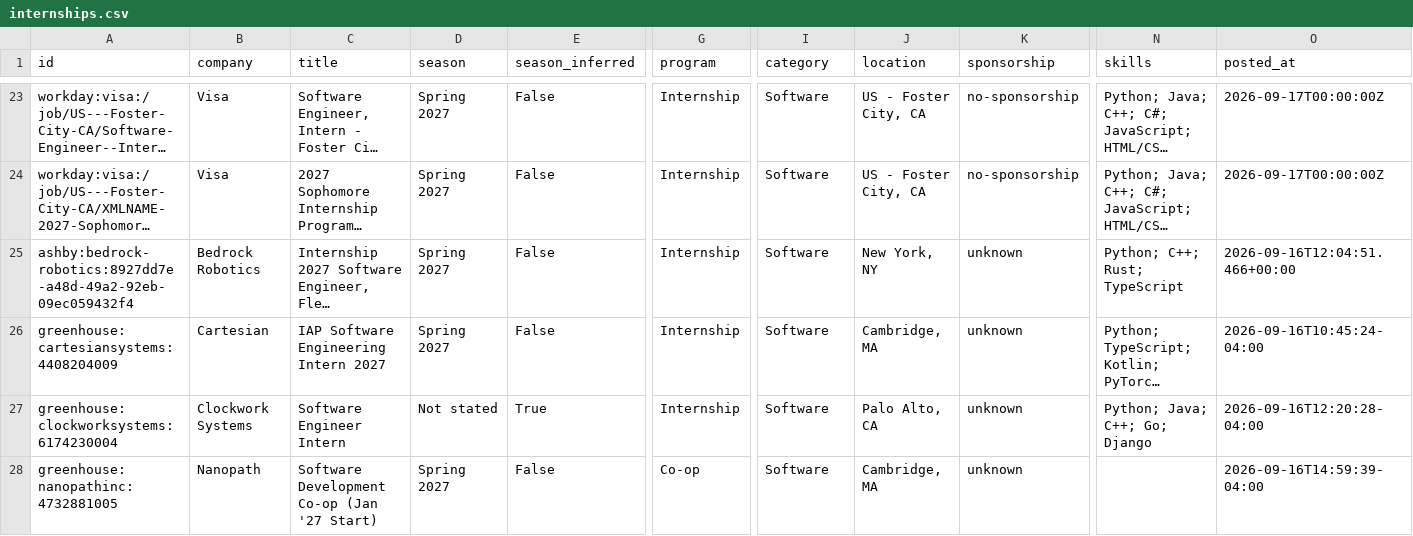
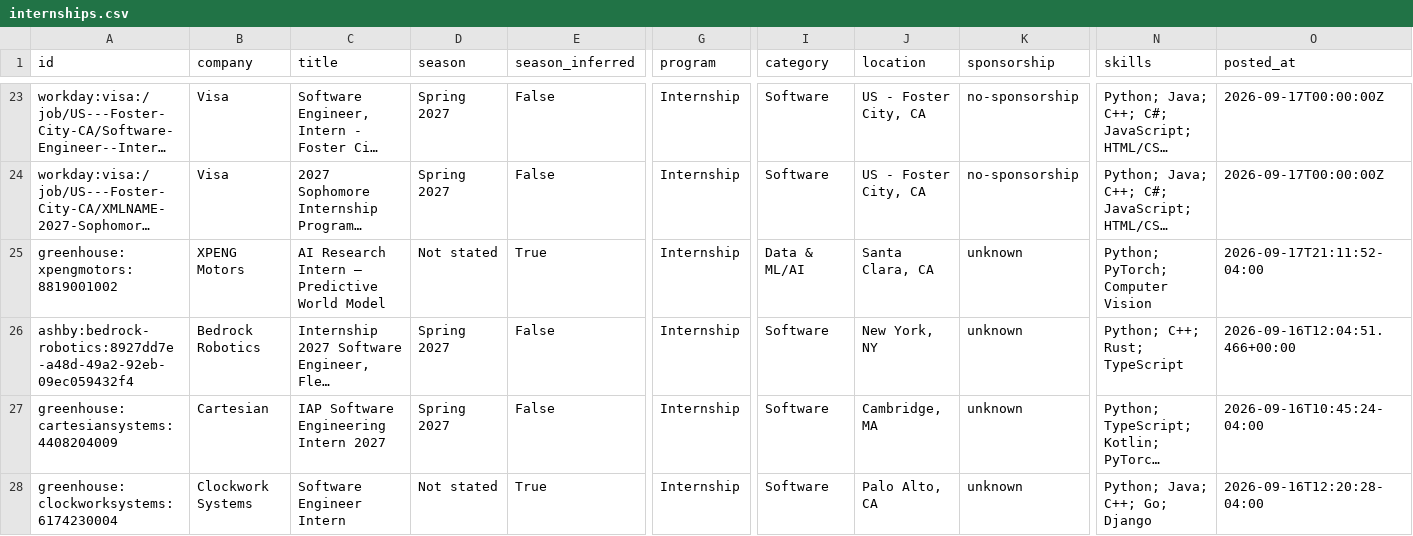
Before and after one commit to HarshaPrakash1/Automated-List-Of-Spring-2027-Tech-Internships, a CSV file: data/internships.csv, drawn as a sheet; only a part is shown, gaps mark what is left out; the shorter side is filled out with more unchanged rows; long unchanged cells end in …; rows hold the shown columns only; the diff names each change by its address in the sheet, - before the commit and + after, or states it on an @@ line.

```diff
--- a/data/internships.csv
+++ b/data/internships.csv
+row 25: greenhouse:xpengmotors:8819001002 | XPENG Motors | AI Research Intern – Predictive World Model | Not stated | True | Internship | Data & ML/AI | Santa Clara, CA | unknown | Python; PyTorch; Computer Vision | 2026-09-17T21:11:52-04:00
```
Also changed, not shown: docs/internships.csv, 15 other files.
